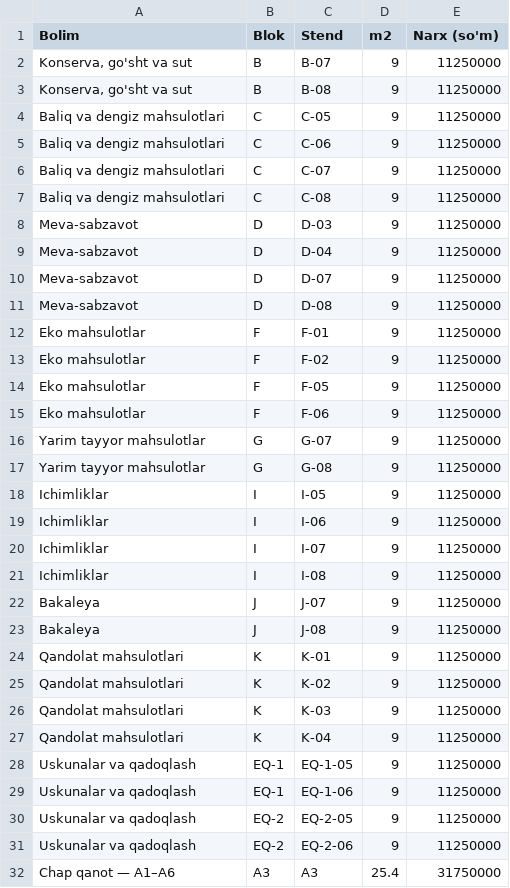
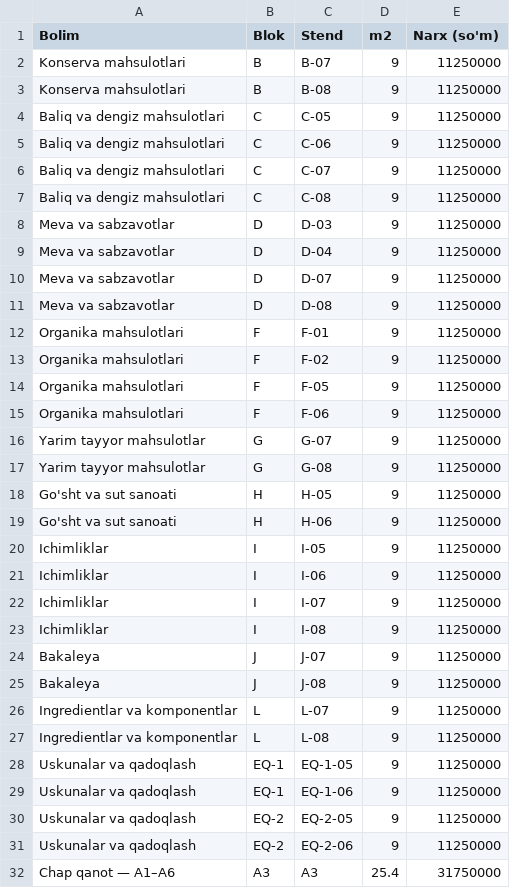
Before and after one commit to Elmun-Technologies/expo-map, a CSV file: exports/foodera-2026/05-bosh-joylar.csv, drawn as a sheet; only a part is shown.

```diff
--- a/exports/foodera-2026/05-bosh-joylar.csv
+++ b/exports/foodera-2026/05-bosh-joylar.csv
@@ -1,4 +1,4 @@
 "Bolim";"Blok";"Stend";"m2";"Narx (so'm)"
-"Konserva, go'sht va sut";"B";"B-07";"9";"11250000"
-"Konserva, go'sht va sut";"B";"B-08";"9";"11250000"
+"Konserva mahsulotlari";"B";"B-07";"9";"11250000"
+"Konserva mahsulotlari";"B";"B-08";"9";"11250000"
 "Baliq va dengiz mahsulotlari";"C";"C-05";"9";"11250000"
@@ -7,12 +7,14 @@
 "Baliq va dengiz mahsulotlari";"C";"C-08";"9";"11250000"
-"Meva-sabzavot";"D";"D-03";"9";"11250000"
-"Meva-sabzavot";"D";"D-04";"9";"11250000"
-"Meva-sabzavot";"D";"D-07";"9";"11250000"
-"Meva-sabzavot";"D";"D-08";"9";"11250000"
-"Eko mahsulotlar";"F";"F-01";"9";"11250000"
-"Eko mahsulotlar";"F";"F-02";"9";"11250000"
-"Eko mahsulotlar";"F";"F-05";"9";"11250000"
-"Eko mahsulotlar";"F";"F-06";"9";"11250000"
+"Meva va sabzavotlar";"D";"D-03";"9";"11250000"
+"Meva va sabzavotlar";"D";"D-04";"9";"11250000"
+"Meva va sabzavotlar";"D";"D-07";"9";"11250000"
+"Meva va sabzavotlar";"D";"D-08";"9";"11250000"
+"Organika mahsulotlari";"F";"F-01";"9";"11250000"
+"Organika mahsulotlari";"F";"F-02";"9";"11250000"
+"Organika mahsulotlari";"F";"F-05";"9";"11250000"
+"Organika mahsulotlari";"F";"F-06";"9";"11250000"
 "Yarim tayyor mahsulotlar";"G";"G-07";"9";"11250000"
 "Yarim tayyor mahsulotlar";"G";"G-08";"9";"11250000"
+"Go'sht va sut sanoati";"H";"H-05";"9";"11250000"
+"Go'sht va sut sanoati";"H";"H-06";"9";"11250000"
 "Ichimliklar";"I";"I-05";"9";"11250000"
@@ -23,6 +25,4 @@
 "Bakaleya";"J";"J-08";"9";"11250000"
-"Qandolat mahsulotlari";"K";"K-01";"9";"11250000"
-"Qandolat mahsulotlari";"K";"K-02";"9";"11250000"
-"Qandolat mahsulotlari";"K";"K-03";"9";"11250000"
-"Qandolat mahsulotlari";"K";"K-04";"9";"11250000"
+"Ingredientlar va komponentlar";"L";"L-07";"9";"11250000"
+"Ingredientlar va komponentlar";"L";"L-08";"9";"11250000"
 "Uskunalar va qadoqlash";"EQ-1";"EQ-1-05";"9";"11250000"
```
Also changed, not shown: exports/foodera-2026/04-kompaniyalar.csv, 22 other files.
